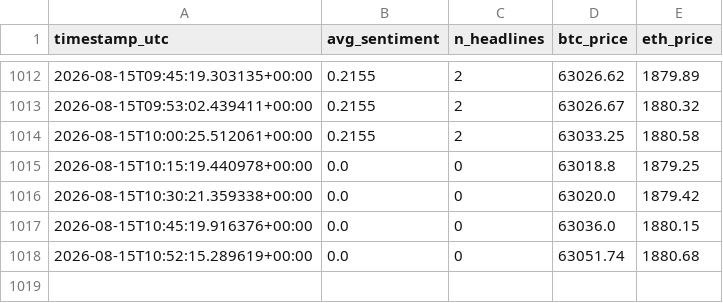
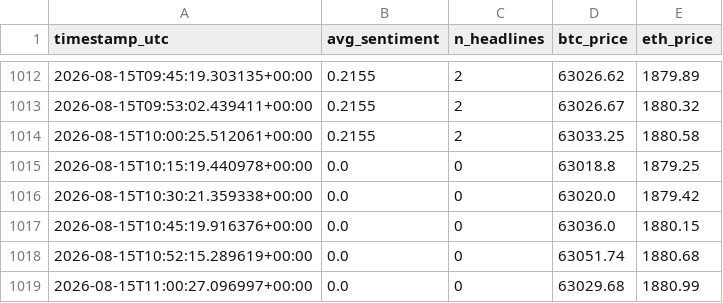
Before and after one commit to bilbobeggins103-ai/sentiment-bot, a CSV file: sentiment_log.csv, drawn as a sheet; only a part is shown, gaps mark what is left out.

Commit message:
bot cycle: 2026-08-15 11:00 UTC

```diff
--- a/sentiment_log.csv
+++ b/sentiment_log.csv
@@ -1018 +1018,2 @@ timestamp_utc,avg_sentiment,n_headlines,btc_price,eth_price
 2026-08-15T10:52:15.289619+00:00,0.0,0,63051.74,1880.68
+2026-08-15T11:00:27.096997+00:00,0.0,0,63029.68,1880.99
```
